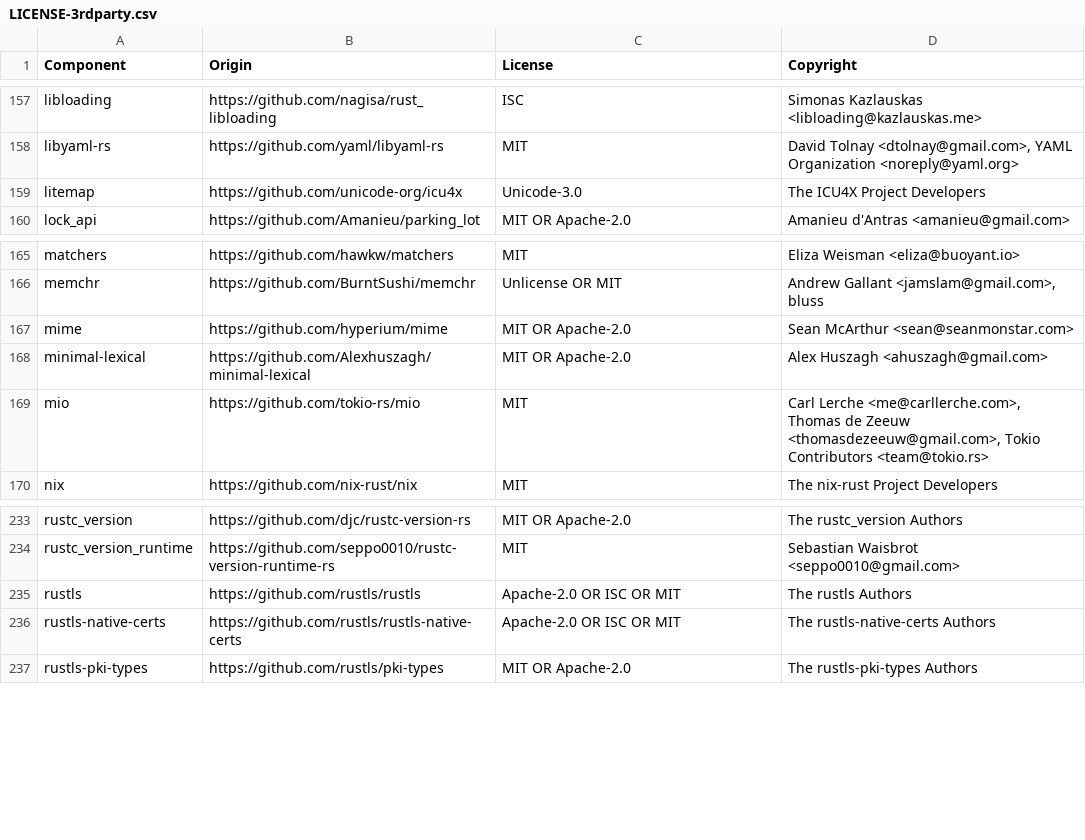
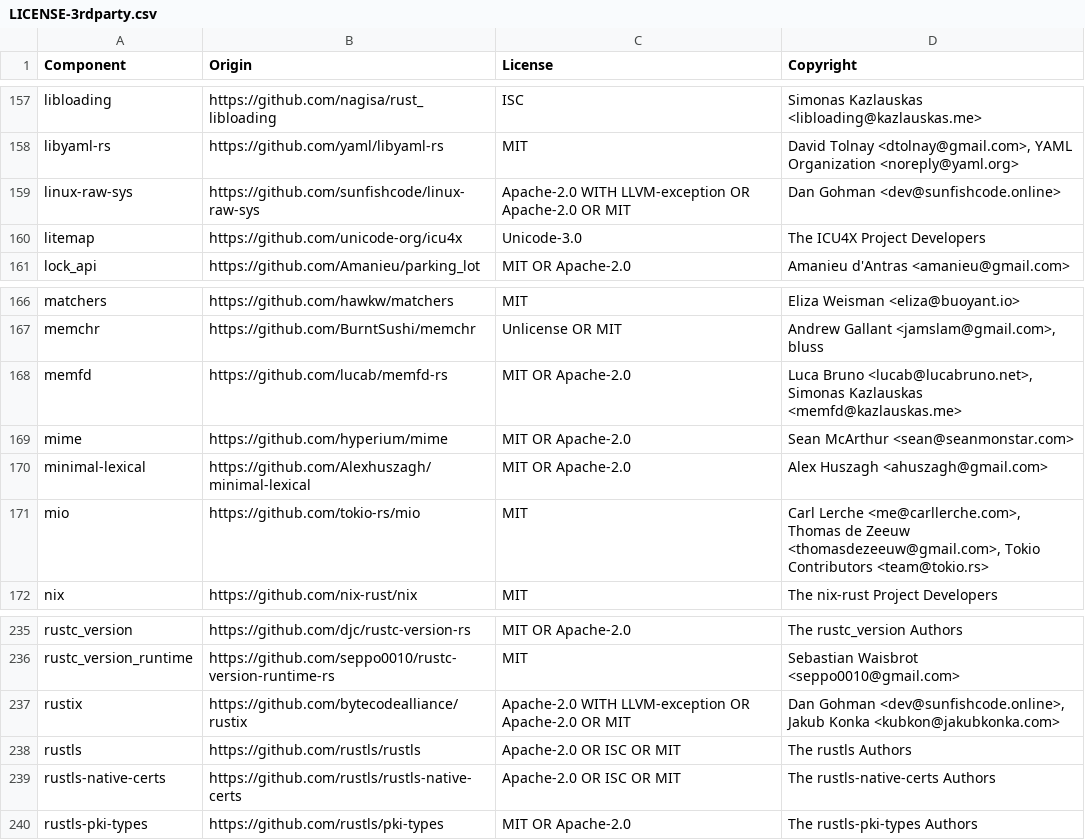
Before and after one commit to DataDog/dd-trace-rs, a CSV file: LICENSE-3rdparty.csv, drawn as a sheet; only a part is shown, gaps mark what is left out; the diff names each change by its address in the sheet, - before the commit and + after, or states it on an @@ line.

Commit message:
chore: update LICENSE-3rdparty.csv after process-context-writer re-enable
Re-enabling libdd-library-config's process-context-writer feature (fix:
re-enable process context feature) re-added its Linux-only transitive
dependencies (rustix, linux-raw-sys, memfd) to the dependency tree; the
CSV was regenerated with scripts/update_license_3rdparty.sh.

```diff
--- a/LICENSE-3rdparty.csv
+++ b/LICENSE-3rdparty.csv
+row 159: linux-raw-sys | https://github.com/sunfishcode/linux-raw-sys | Apache-2.0 WITH LLVM-exception OR Apache-2.0 OR MIT | Dan Gohman <dev@sunfishcode.online>
+row 168: memfd | https://github.com/lucab/memfd-rs | MIT OR Apache-2.0 | Luca Bruno <lucab@lucabruno.net>, Simonas Kazlauskas <memfd@kazlauskas.me>
+row 237: rustix | https://github.com/bytecodealliance/rustix | Apache-2.0 WITH LLVM-exception OR Apache-2.0 OR MIT | Dan Gohman <dev@sunfishcode.online>, Jakub Konka <kubkon@jakubkonka.com>
```
